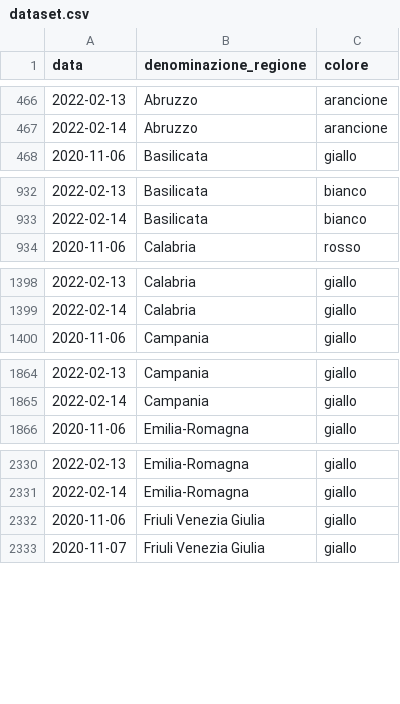
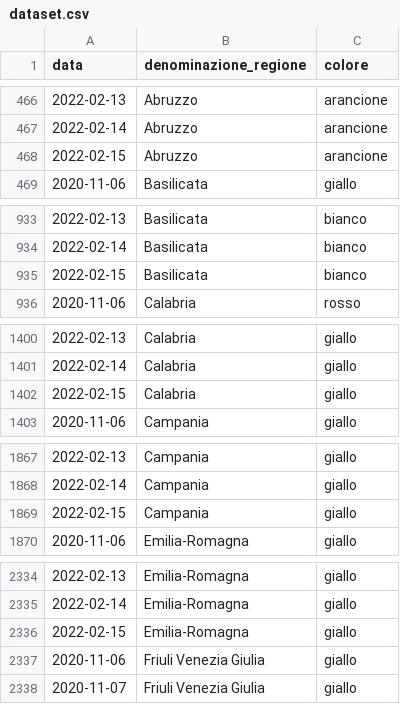
Before and after one commit to imcatta/restrizioni_regionali_covid, a CSV file: dataset.csv, drawn as a sheet; only a part is shown, gaps mark what is left out; the diff covers the shown part only; the diff names each change by its address in the sheet, - before the commit and + after, or states it on an @@ line.

Commit message:
Update dataset

```diff
--- a/dataset.csv
+++ b/dataset.csv
+row 468: 2022-02-15 | Abruzzo | arancione
+row 935: 2022-02-15 | Basilicata | bianco
+row 1402: 2022-02-15 | Calabria | giallo
+row 1869: 2022-02-15 | Campania | giallo
+row 2336: 2022-02-15 | Emilia-Romagna | giallo
```
Also changed, not shown: 16 added rows elsewhere in this file.
